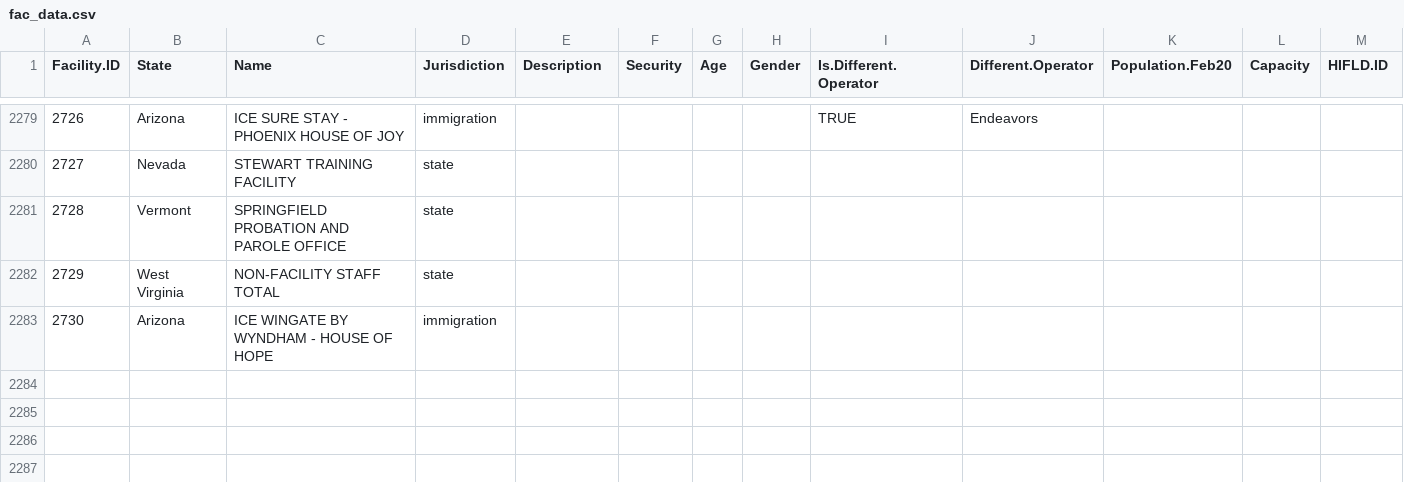
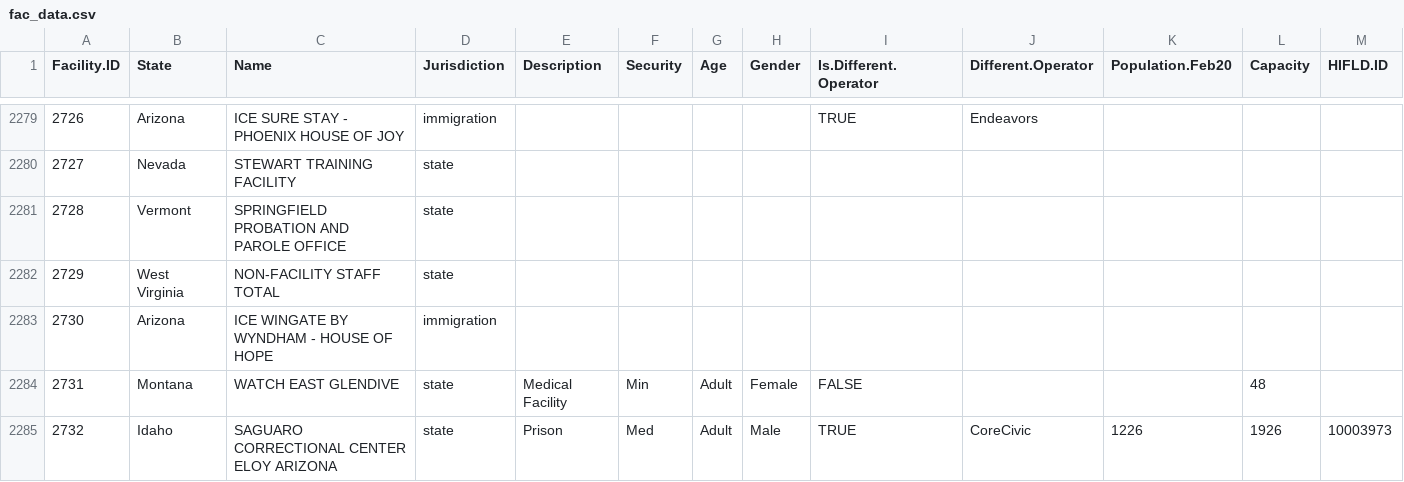
Before and after one commit to uclalawcovid19behindbars/facility_data, a CSV file: data/fac_data.csv, drawn as a sheet; only a part is shown, gaps mark what is left out; rows hold the shown columns only; the diff names each change by its address in the sheet, - before the commit and + after, or states it on an @@ line.

```diff
--- a/data/fac_data.csv
+++ b/data/fac_data.csv
+row 2284: 2731 | Montana | WATCH EAST GLENDIVE | state | Medical Facility | Min | Adult | Female | FALSE |  |  | 48
+row 2285: 2732 | Idaho | SAGUARO CORRECTIONAL CENTER ELOY ARIZONA | state | Prison | Med | Adult | Male | TRUE | CoreCivic | 1226 | 1926 | 10003973
```
Also changed, not shown: data/fac_spellings.csv.
